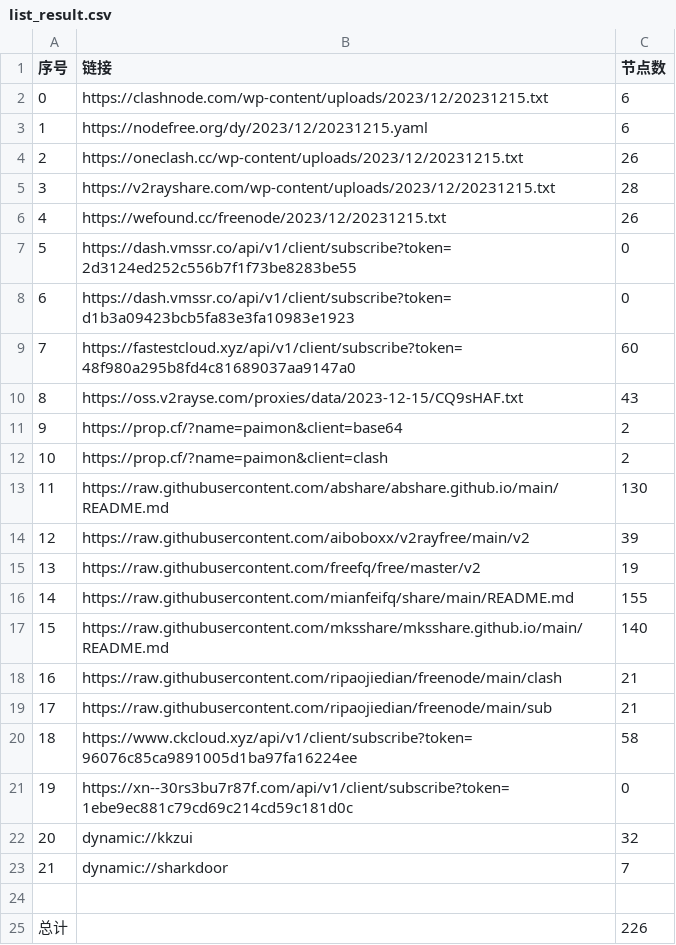
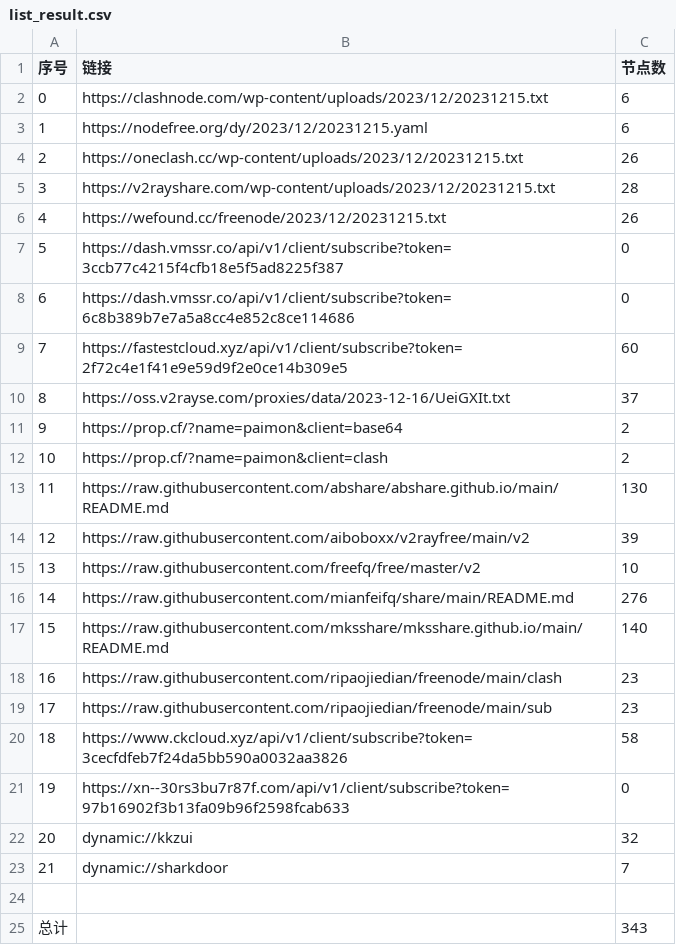
Before and after one commit to WTNLXTBL/Node-Fetch, a CSV file: list_result.csv, drawn as a sheet.

```diff
--- a/list_result.csv
+++ b/list_result.csv
@@ -6,6 +6,6 @@
 4,https://wefound.cc/freenode/2023/12/20231215.txt,26
-5,https://dash.vmssr.co/api/v1/client/subscribe?token=2d3124ed252c556b7f1f73be8283be55,0
-6,https://dash.vmssr.co/api/v1/client/subscribe?token=d1b3a09423bcb5fa83e3fa10983e1923,0
-7,https://fastestcloud.xyz/api/v1/client/subscribe?token=48f980a295b8fd4c81689037aa9147a0,60
-8,https://oss.v2rayse.com/proxies/data/2023-12-15/CQ9sHAF.txt,43
+5,https://dash.vmssr.co/api/v1/client/subscribe?token=3ccb77c4215f4cfb18e5f5ad8225f387,0
+6,https://dash.vmssr.co/api/v1/client/subscribe?token=6c8b389b7e7a5a8cc4e852c8ce114686,0
+7,https://fastestcloud.xyz/api/v1/client/subscribe?token=2f72c4e1f41e9e59d9f2e0ce14b309e5,60
+8,https://oss.v2rayse.com/proxies/data/2023-12-16/UeiGXIt.txt,37
 9,https://prop.cf/?name=paimon&client=base64,2
@@ -14,9 +14,9 @@
 12,https://raw.githubusercontent.com/aiboboxx/v2rayfree/main/v2,39
-13,https://raw.githubusercontent.com/freefq/free/master/v2,19
-14,https://raw.githubusercontent.com/mianfeifq/share/main/README.md,155
+13,https://raw.githubusercontent.com/freefq/free/master/v2,10
+14,https://raw.githubusercontent.com/mianfeifq/share/main/README.md,276
 15,https://raw.githubusercontent.com/mksshare/mksshare.github.io/main/README.md,140
-16,https://raw.githubusercontent.com/ripaojiedian/freenode/main/clash,21
-17,https://raw.githubusercontent.com/ripaojiedian/freenode/main/sub,21
-18,https://www.ckcloud.xyz/api/v1/client/subscribe?token=96076c85ca9891005d1ba97fa16224ee,58
-19,https://xn--30rs3bu7r87f.com/api/v1/client/subscribe?token=1ebe9ec881c79cd69c214cd59c181d0c,0
+16,https://raw.githubusercontent.com/ripaojiedian/freenode/main/clash,23
+17,https://raw.githubusercontent.com/ripaojiedian/freenode/main/sub,23
+18,https://www.ckcloud.xyz/api/v1/client/subscribe?token=3cecfdfeb7f24da5bb590a0032aa3826,58
+19,https://xn--30rs3bu7r87f.com/api/v1/client/subscribe?token=97b16902f3b13fa09b96f2598fcab633,0
 20,dynamic://kkzui,32
@@ -24,2 +24,2 @@
 
-总计,,226
+总计,,343
```
Also changed, not shown: 13 other files.
